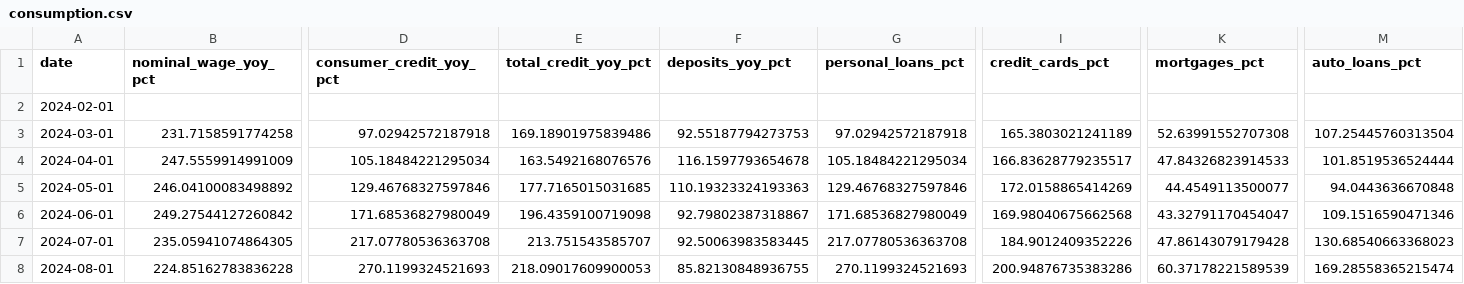
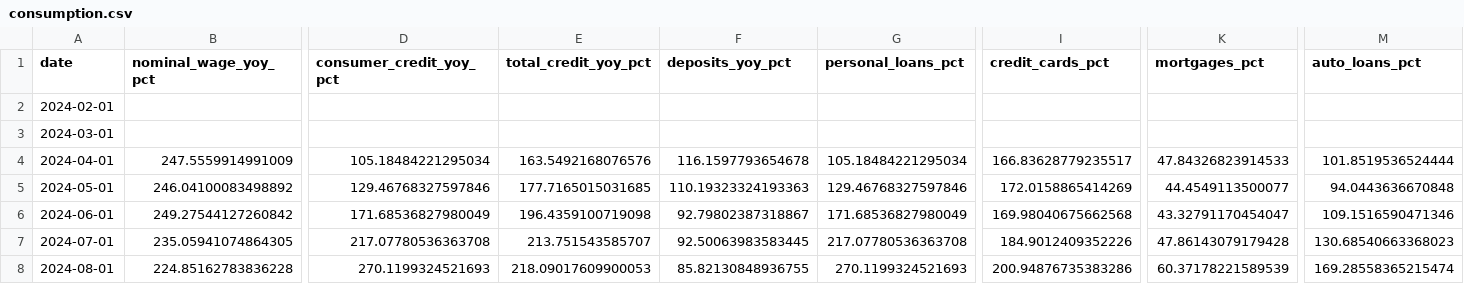
Before and after one commit to UlissePalmi/argentina_report, a CSV file: data/consumption/consumption.csv, drawn as a sheet; only a part is shown, gaps mark what is left out; the diff covers the shown part only; the diff names each change by its address in the sheet, - before the commit and + after, or states it on an @@ line.

```diff
--- a/data/consumption/consumption.csv
+++ b/data/consumption/consumption.csv
-B3 (nominal_wage_yoy_pct): 231.7158591774258
+B3 (nominal_wage_yoy_pct): (empty)
-D3 (consumer_credit_yoy_pct): 97.02942572187918
+D3 (consumer_credit_yoy_pct): (empty)
-E3 (total_credit_yoy_pct): 169.18901975839486
+E3 (total_credit_yoy_pct): (empty)
-F3 (deposits_yoy_pct): 92.55187794273753
+F3 (deposits_yoy_pct): (empty)
-G3 (personal_loans_pct): 97.02942572187918
+G3 (personal_loans_pct): (empty)
-I3 (credit_cards_pct): 165.3803021241189
+I3 (credit_cards_pct): (empty)
-K3 (mortgages_pct): 52.63991552707308
+K3 (mortgages_pct): (empty)
-M3 (auto_loans_pct): 107.25445760313504
+M3 (auto_loans_pct): (empty)
```
Also changed, not shown: 2 edited cells elsewhere in this file, data/gdp/emae.csv, data/production/production_monthly.csv, 5 other files.
